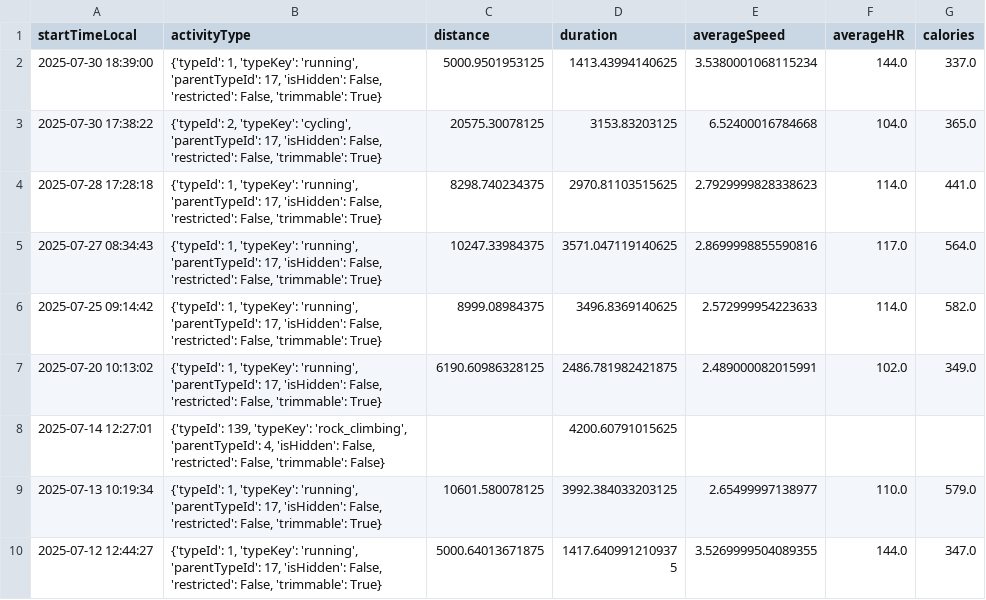
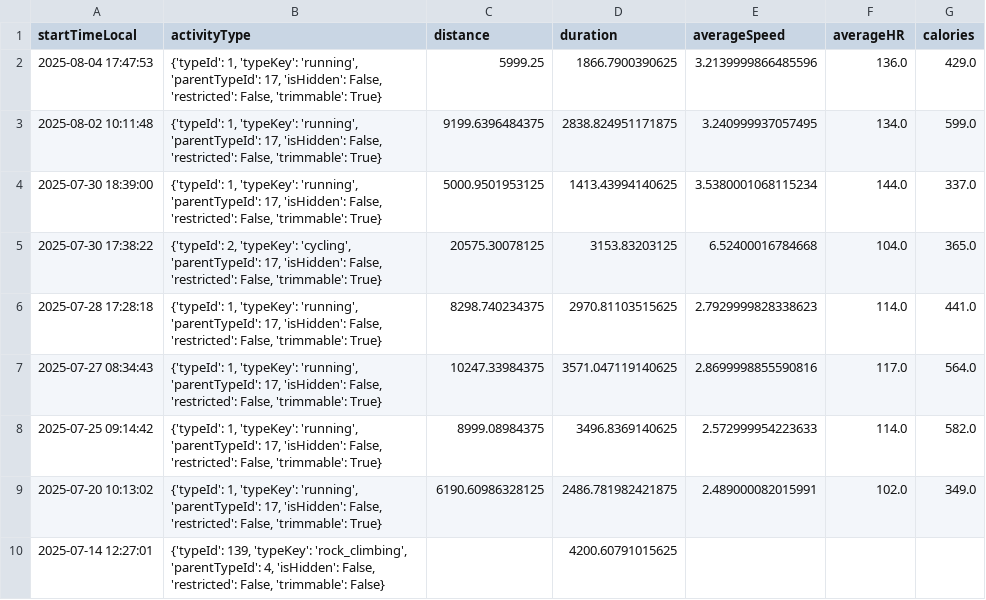
Before and after one commit to lxndrfnk/Sports-Dashboard, a CSV file: garmin_activities.csv, drawn as a sheet; only a part is shown; the shorter side is filled out with more unchanged rows; the diff names each change by its address in the sheet, - before the commit and + after, or states it on an @@ line.

```diff
--- a/garmin_activities.csv
+++ b/garmin_activities.csv
+row 2: 2025-08-04 17:47:53 | {'typeId': 1, 'typeKey': 'running', 'parentTypeId': 17, 'isHidden': False, 'restricted': False, 'trimmable': True} | 5999.25 | 1866.7900390625 | 3.2139999866485596 | 136.0 | 429.0
+row 3: 2025-08-02 10:11:48 | {'typeId': 1, 'typeKey': 'running', 'parentTypeId': 17, 'isHidden': False, 'restricted': False, 'trimmable': True} | 9199.6396484375 | 2838.824951171875 | 3.240999937057495 | 134.0 | 599.0
```
Also changed, not shown: 4 other files.
